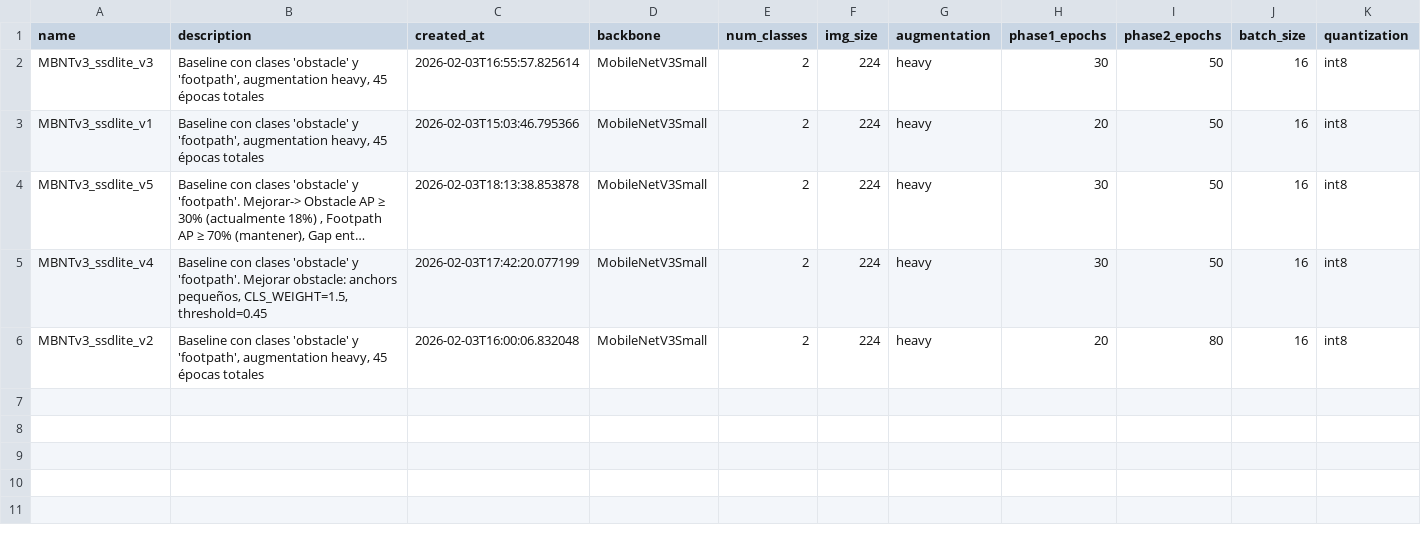
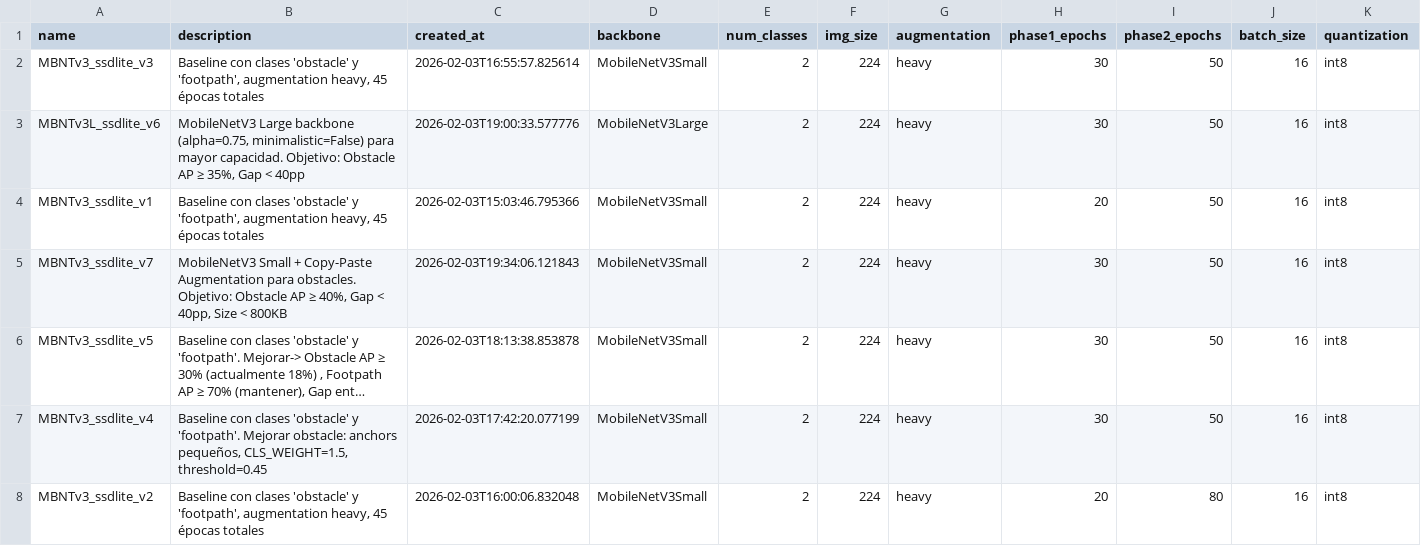
Before and after one commit to JeissonMartinez/tfm_master_ia, a CSV file: 02_ING_MODELOS/reports/experiments_comparison.csv, drawn as a sheet; only a part is shown; long unchanged cells end in …; rows hold the shown columns only; the diff names each change by its address in the sheet, - before the commit and + after, or states it on an @@ line.

Commit message:
Experiments v6 of MobileNetV3 Large + SSD-Lite and v7 MobileNetV7 Small + SSD-Lite with copy paste augmentation data  for ESP32-S3 in 05_TrainMobileNet.ipynb

```diff
--- a/02_ING_MODELOS/reports/experiments_comparison.csv
+++ b/02_ING_MODELOS/reports/experiments_comparison.csv
+row 3: MBNTv3L_ssdlite_v6 | MobileNetV3 Large backbone (alpha=0.75, minimalistic=False) para mayor capacidad. Objetivo: Obstacle AP ≥ 35%, Gap < 40pp | 2026-02-03T19:00:33.577776 | MobileNetV3Large | 2 | 224 | heavy | 30 | 50 | 16 | int8
+row 5: MBNTv3_ssdlite_v7 | MobileNetV3 Small + Copy-Paste Augmentation para obstacles. Objetivo: Obstacle AP ≥ 40%, Gap < 40pp, Size < 800KB | 2026-02-03T19:34:06.121843 | MobileNetV3Small | 2 | 224 | heavy | 30 | 50 | 16 | int8
```
Also changed, not shown: 38 other files.
